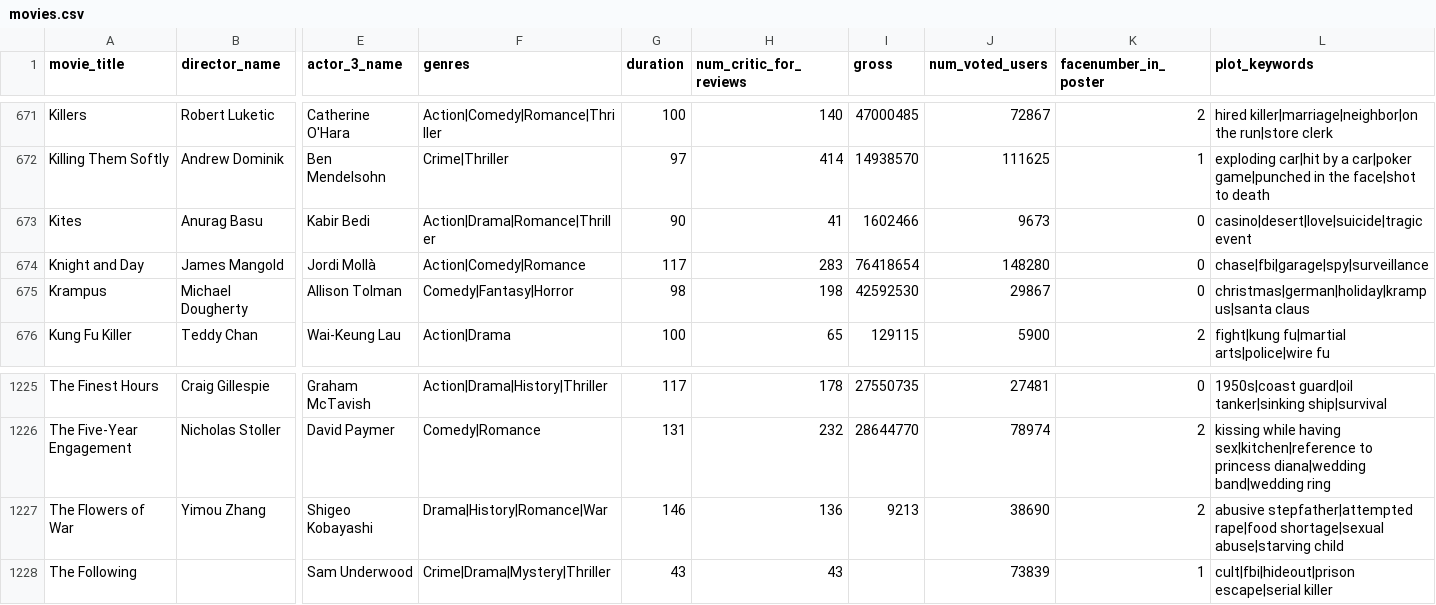
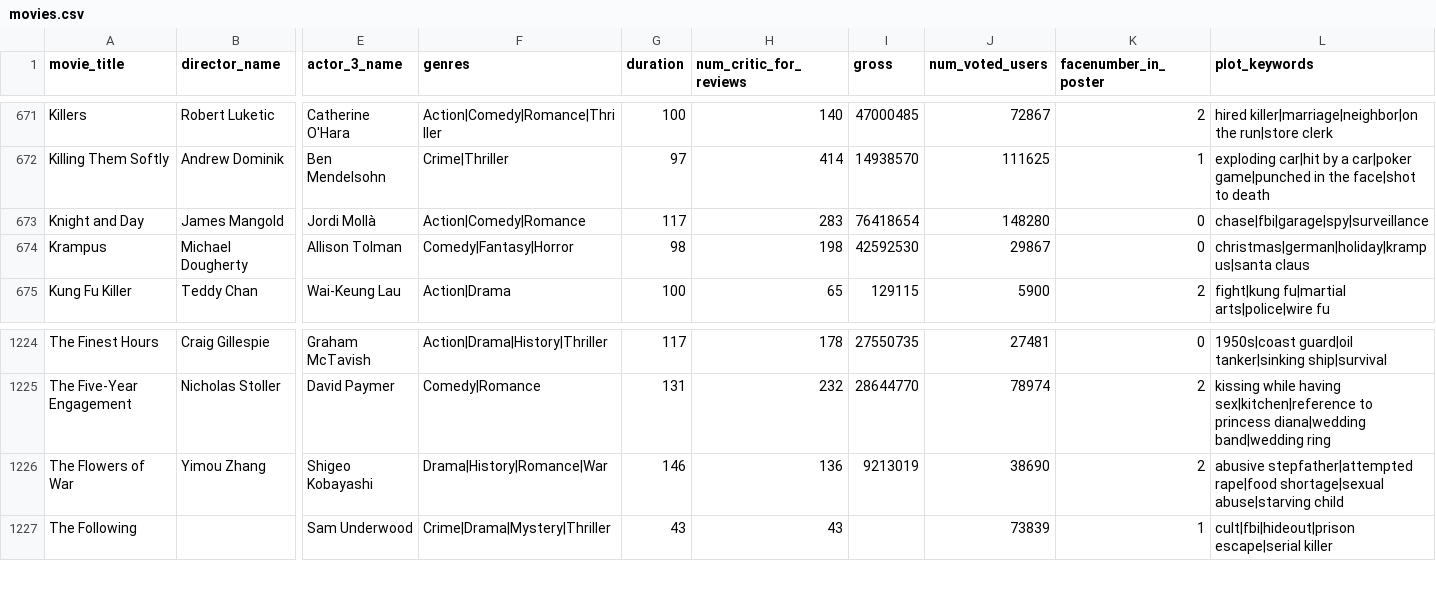
Before and after one commit to bglowniak/MovieVis, a CSV file: movies.csv, drawn as a sheet; only a part is shown, gaps mark what is left out; removed rows and columns are numbered as before the commit, all else as after; rows hold the shown columns only; the diff names each change by its address in the sheet, - before the commit and + after, or states it on an @@ line.

Commit message:
Add scatter plot and details on demand functionality

```diff
--- a/movies.csv
+++ b/movies.csv
-row 673: Kites | Anurag Basu | Kabir Bedi | Action|Drama|Romance|Thriller | 90 | 41 | 1602466 | 9673 | 0 | casino|desert|love|suicide|tragic event
-I1226 (gross): 9213
+I1226 (gross): 9213019
```
Also changed, not shown: 3 other files.
